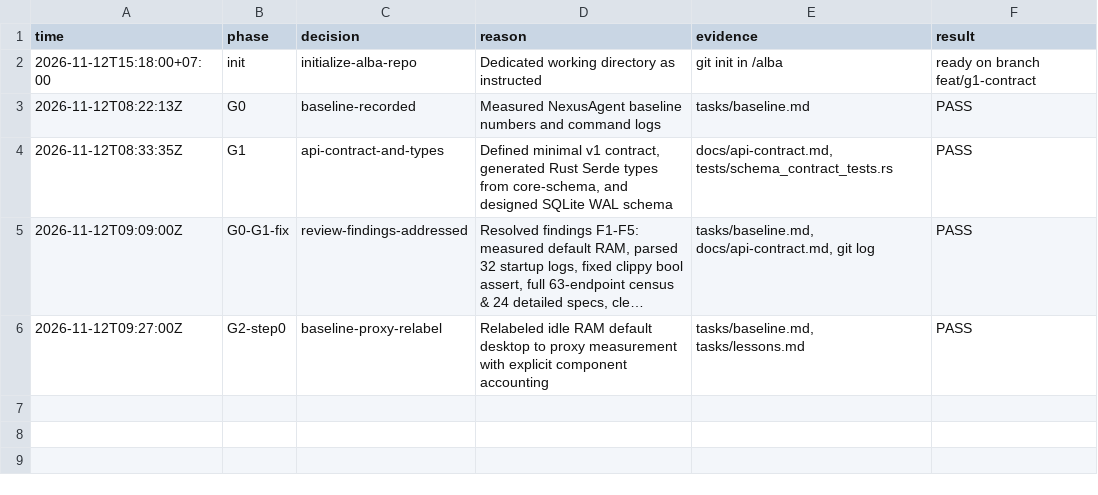
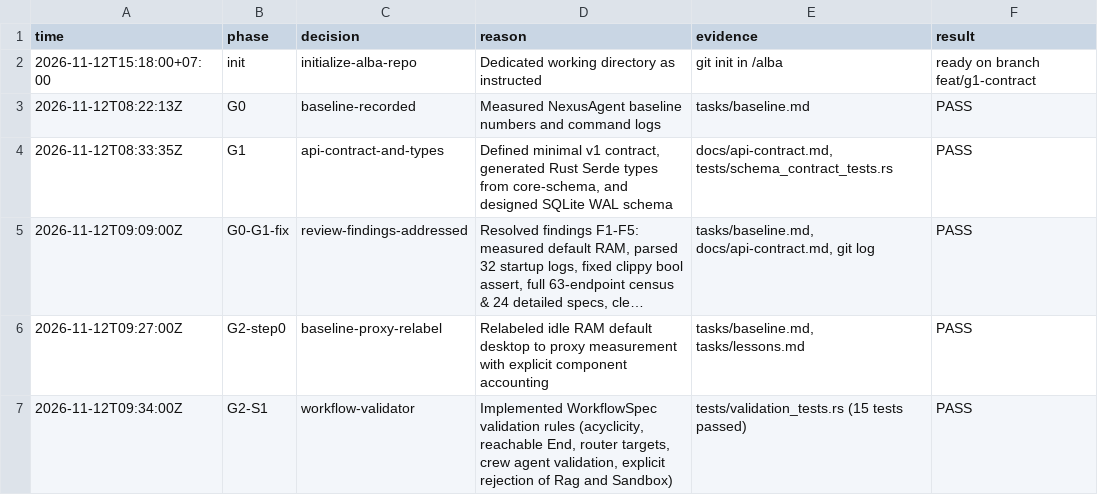
Before and after one commit to potatips/Alba-Agent, a TSV file: tasks/decisions.tsv, drawn as a sheet; long unchanged cells end in …; the diff names each change by its address in the sheet, - before the commit and + after, or states it on an @@ line.

Commit message:
feat(workflow): S1 WorkflowSpec validator and graph rules

```diff
--- a/tasks/decisions.tsv
+++ b/tasks/decisions.tsv
+row 7: 2026-11-12T09:34:00Z | G2-S1 | workflow-validator | Implemented WorkflowSpec validation rules (acyclicity, reachable End, router targets, crew agent validation, explicit rejection of Rag and Sandbox) | tests/validation_tests.rs (15 tests passed) | PASS
```
Also changed, not shown: 6 other files.
